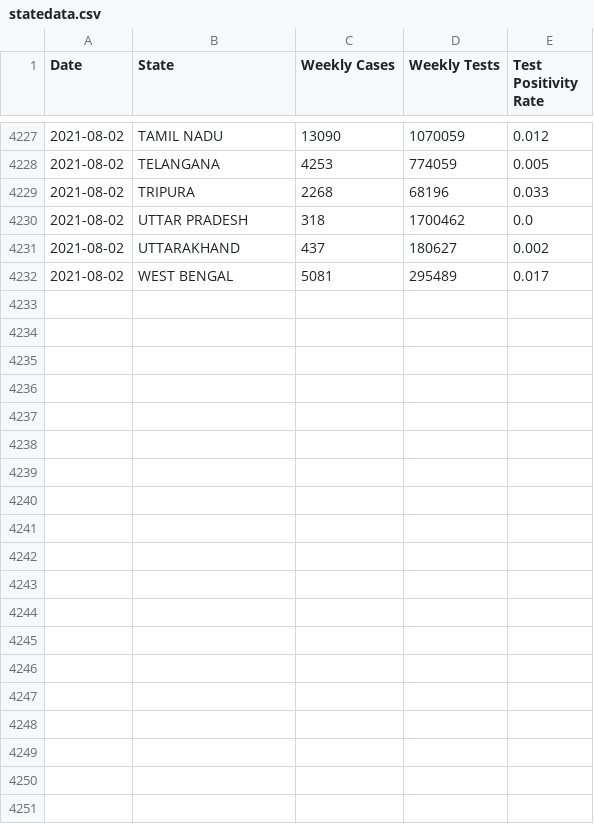
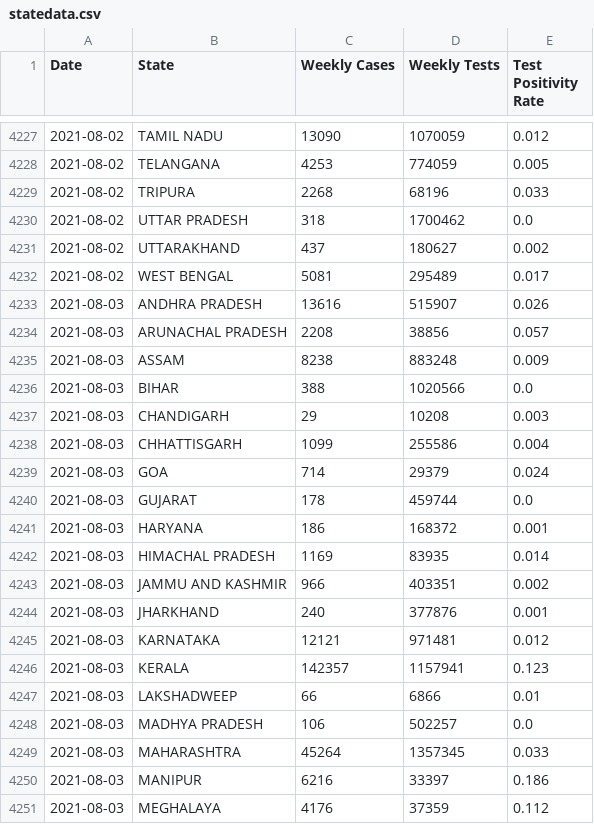
Before and after one commit to aatishb/indiatestpositivitydata, a CSV file: statedata.csv, drawn as a sheet; only a part is shown, gaps mark what is left out; the diff covers the shown part only; the diff names each change by its address in the sheet, - before the commit and + after, or states it on an @@ line.

```diff
--- a/statedata.csv
+++ b/statedata.csv
+row 4233: 2021-08-03 | ANDHRA PRADESH | 13616 | 515907 | 0.026
+row 4234: 2021-08-03 | ARUNACHAL PRADESH | 2208 | 38856 | 0.057
+row 4235: 2021-08-03 | ASSAM | 8238 | 883248 | 0.009
+row 4236: 2021-08-03 | BIHAR | 388 | 1020566 | 0.0
+row 4237: 2021-08-03 | CHANDIGARH | 29 | 10208 | 0.003
+row 4238: 2021-08-03 | CHHATTISGARH | 1099 | 255586 | 0.004
+row 4239: 2021-08-03 | GOA | 714 | 29379 | 0.024
+row 4240: 2021-08-03 | GUJARAT | 178 | 459744 | 0.0
+row 4241: 2021-08-03 | HARYANA | 186 | 168372 | 0.001
+row 4242: 2021-08-03 | HIMACHAL PRADESH | 1169 | 83935 | 0.014
+row 4243: 2021-08-03 | JAMMU AND KASHMIR | 966 | 403351 | 0.002
+row 4244: 2021-08-03 | JHARKHAND | 240 | 377876 | 0.001
+row 4245: 2021-08-03 | KARNATAKA | 12121 | 971481 | 0.012
+row 4246: 2021-08-03 | KERALA | 142357 | 1157941 | 0.123
+row 4247: 2021-08-03 | LAKSHADWEEP | 66 | 6866 | 0.01
+row 4248: 2021-08-03 | MADHYA PRADESH | 106 | 502257 | 0.0
+row 4249: 2021-08-03 | MAHARASHTRA | 45264 | 1357345 | 0.033
+row 4250: 2021-08-03 | MANIPUR | 6216 | 33397 | 0.186
+row 4251: 2021-08-03 | MEGHALAYA | 4176 | 37359 | 0.112
```
Also changed, not shown: 13 added rows elsewhere in this file.
